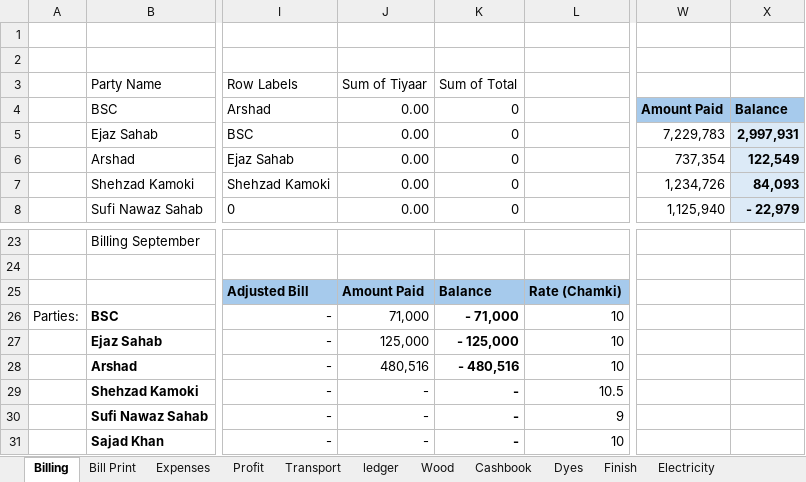
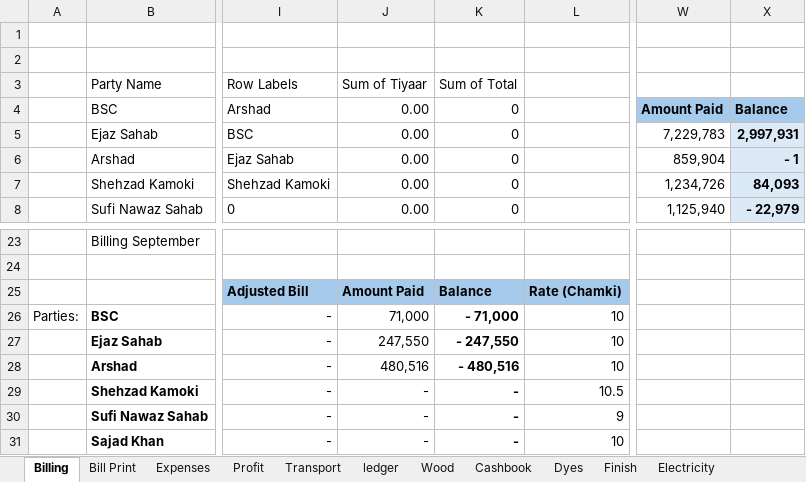
Before and after one commit to omerrazzaq4/AlHamd_Sept, an Excel workbook: Factory_Khata_September.xlsx, sheet Billing, drawn as a sheet; only a part is shown, gaps mark what is left out; values as stored, in another font and other column widths than the file's, no borders; table styles not drawn; the diff names each change by its address in the sheet, - before the commit and + after, or states it on an @@ line.

```diff
--- a/Factory_Khata_September.xlsx (sheet Billing)
+++ b/Factory_Khata_September.xlsx (sheet Billing)
-W6: 737,354
+W6: 859,904
-X6: 122,549
+X6: - 1
-J27: 125,000
+J27: 247,550
-K27: - 125,000
+K27: - 247,550
```
Also changed, not shown: sheet Wood, sheet Cashbook, sheet Finish, sheet Profit, sheet Expenses, sheet Salary Acc, 2 more sheets, formulas that keep their value, hidden cells, charts or pictures.
